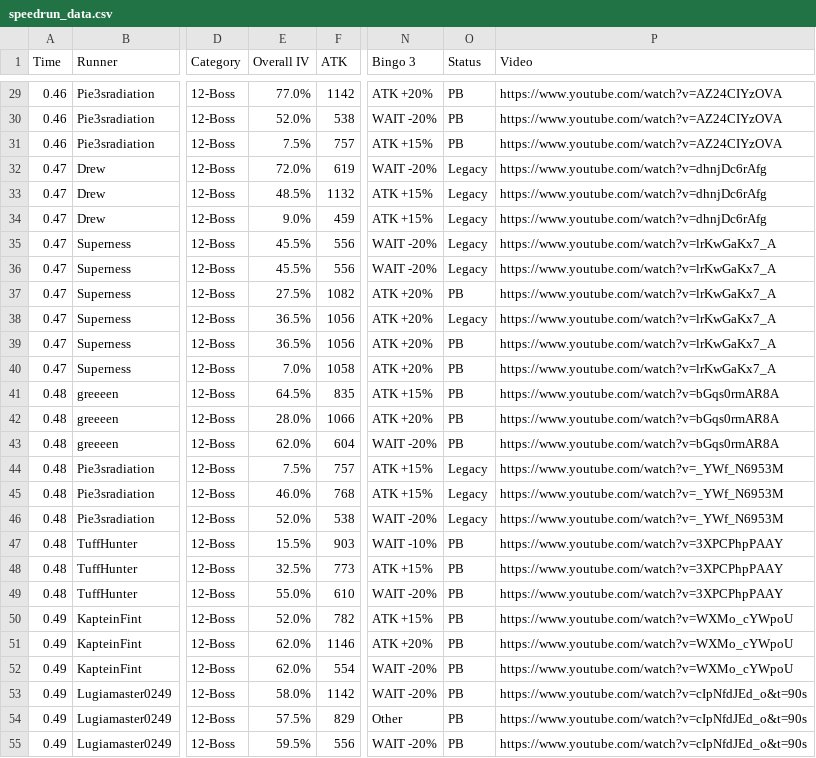
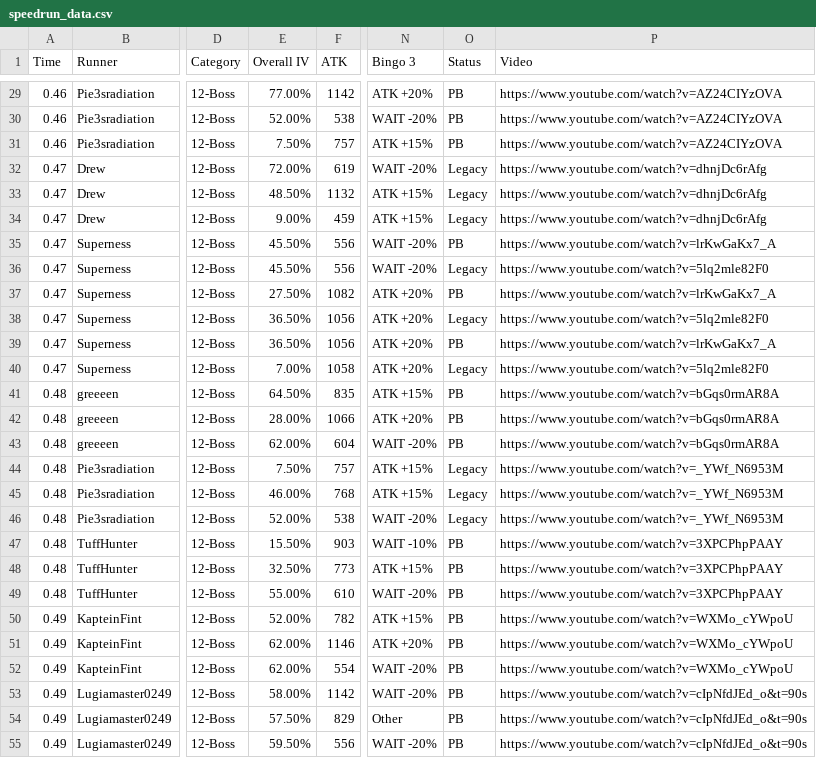
Before and after one commit to stealthstack/questy-bot, a CSV file: speedrun_data.csv, drawn as a sheet; only a part is shown, gaps mark what is left out; the diff covers the shown part only; the diff names each change by its address in the sheet, - before the commit and + after, or states it on an @@ line.

Commit message:
Fix missing video link for Superness's Hitmonlee/Machop 12-Boss runs
The 7.0% IV Hitmonlee and one Machop entry were pointing at the wrong
(reused) video link, which made it look like a single video had 3
simultaneous PBs. Corrected to their actual video and re-statused to
Legacy, now correctly split 2 PB / 2 Legacy across the two videos.

Also standardizing on two-decimal Overall IV formatting (86.50%
instead of 86.5%) dataset-wide, matching what the CSV editing tool
produces on save.

```diff
--- a/speedrun_data.csv
+++ b/speedrun_data.csv
-E29 (Overall IV): 77.0%
+E29 (Overall IV): 77.00%
-E30 (Overall IV): 52.0%
+E30 (Overall IV): 52.00%
-E31 (Overall IV): 7.5%
+E31 (Overall IV): 7.50%
-E32 (Overall IV): 72.0%
+E32 (Overall IV): 72.00%
-E33 (Overall IV): 48.5%
+E33 (Overall IV): 48.50%
-E34 (Overall IV): 9.0%
+E34 (Overall IV): 9.00%
-E35:E36 (Overall IV): 45.5%
+E35:E36 (Overall IV): 45.50%
-O35 (Status): Legacy
+O35 (Status): PB
-P36 (Video): https://www.youtube.com/watch?v=lrKwGaKx7_A
+P36 (Video): https://www.youtube.com/watch?v=5lq2mle82F0
-E37 (Overall IV): 27.5%
+E37 (Overall IV): 27.50%
-E38:E39 (Overall IV): 36.5%
+E38:E39 (Overall IV): 36.50%
-P38 (Video): https://www.youtube.com/watch?v=lrKwGaKx7_A
+P38 (Video): https://www.youtube.com/watch?v=5lq2mle82F0
-E40 (Overall IV): 7.0%
+E40 (Overall IV): 7.00%
-O40 (Status): PB
+O40 (Status): Legacy
-P40 (Video): https://www.youtube.com/watch?v=lrKwGaKx7_A
+P40 (Video): https://www.youtube.com/watch?v=5lq2mle82F0
-E41 (Overall IV): 64.5%
+E41 (Overall IV): 64.50%
-E42 (Overall IV): 28.0%
+E42 (Overall IV): 28.00%
-E43 (Overall IV): 62.0%
+E43 (Overall IV): 62.00%
-E44 (Overall IV): 7.5%
+E44 (Overall IV): 7.50%
-E45 (Overall IV): 46.0%
+E45 (Overall IV): 46.00%
-E46 (Overall IV): 52.0%
+E46 (Overall IV): 52.00%
-E47 (Overall IV): 15.5%
+E47 (Overall IV): 15.50%
-E48 (Overall IV): 32.5%
+E48 (Overall IV): 32.50%
-E49 (Overall IV): 55.0%
+E49 (Overall IV): 55.00%
-E50 (Overall IV): 52.0%
+E50 (Overall IV): 52.00%
-E51:E52 (Overall IV): 62.0%
+E51:E52 (Overall IV): 62.00%
-E53 (Overall IV): 58.0%
+E53 (Overall IV): 58.00%
-E54 (Overall IV): 57.5%
+E54 (Overall IV): 57.50%
-E55 (Overall IV): 59.5%
+E55 (Overall IV): 59.50%
```
Also changed, not shown: 33 edited cells elsewhere in this file, 2 other files.
